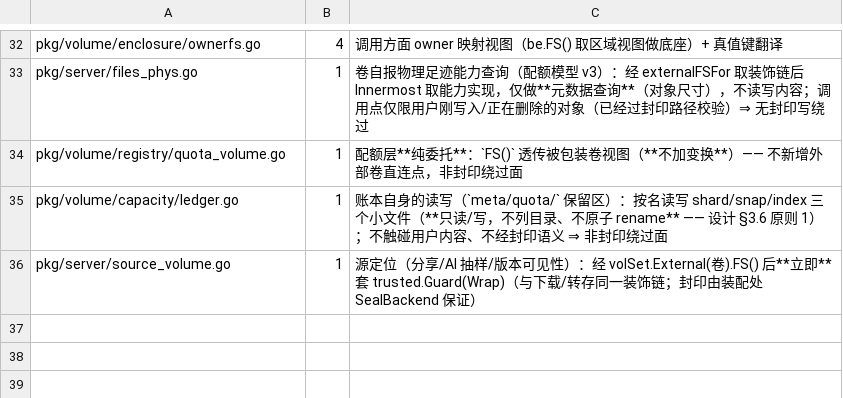
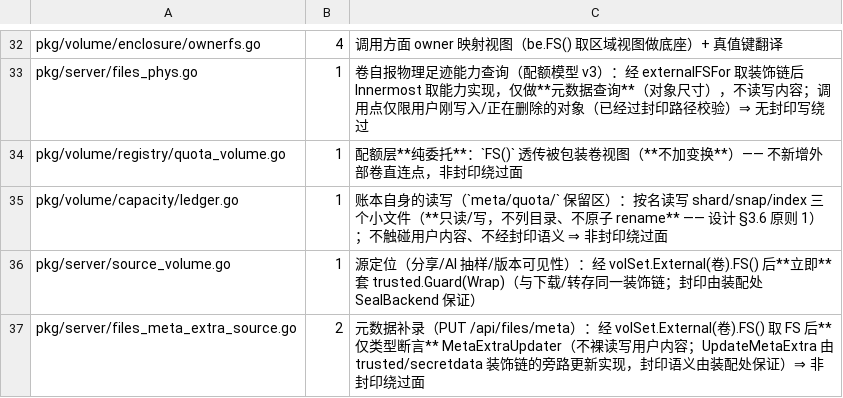
Before and after one commit to cocomhub/sproxy, a TSV file: internal/archcheck/external_fs_calls.tsv, drawn as a sheet; only a part is shown, gaps mark what is left out.

Commit message:
feat(files,client,server): 文件元数据 extra 随上传写入 + 补录 API + sclient 入口
背景：上传时需把 maker/作者/tag/pikpak url/origin name 等写入 FileMeta.Extra（已有扩展字段）。交互①（X-File-Meta-Extra 头随上传原子写入）+ ②（PUT /api/files/meta 补录）。

改动要点：
- pkg/files/metaextra：字段白名单 schema（A/B/C 档：code/maker/genres/actress/origin_name/pikpak_share_url 等）+ 类型/长度/枚举校验 + Trim；
- pkg/files：WriteFileInput.MetaExtra + FileMetaPolicy.WriteMeta(...,extra) + 上传头解析（base64 JSON）+ Service.UpdateMeta（旁路 MetaExtraUpdater 合并写）+ RecordFileAudit；
- pkg/server：PUT /api/files/meta handler（400/503/409 + 业务审计）+ filesVolumeSet.MetaExtraUpdater 装配；
- pkg/client：UploadOption.WithMetaExtra + UpdateFileMeta；sclient upload --meta-extra + meta set --extra；
- archcheck：Layers/R38/R35-b/R27 登记。

验证：metaextra 8 + header 6 + handler 4 + client 4 测试全绿；pkg/files/client/server 全绿；archcheck 全绿；lint 0 issues。

```diff
--- a/internal/archcheck/external_fs_calls.tsv
+++ b/internal/archcheck/external_fs_calls.tsv
@@ -36 +36,2 @@ pkg/volume/capacity/ledger.go	1	账本自身的读写（`meta/quota/` 保留区
 pkg/server/source_volume.go	1	源定位（分享/AI 抽样/版本可见性）：经 volSet.External(卷).FS() 后**立即**套 trusted.Guard(Wrap)（与下载/转存同一装饰链；封印由装配处 SealBackend 保证）
+pkg/server/files_meta_extra_source.go	2	元数据补录（PUT /api/files/meta）：经 volSet.External(卷).FS() 取 FS 后**仅类型断言** MetaExtraUpdater（不裸读写用户内容；UpdateMetaExtra 由 trusted/secretdata 装饰链的旁路更新实现，封印语义由装配处保证）⇒ 非封印绕过面
```
Also changed, not shown: internal/archcheck/mutating_route_audit.tsv, internal/archcheck/route_classes.tsv, 33 other files.
